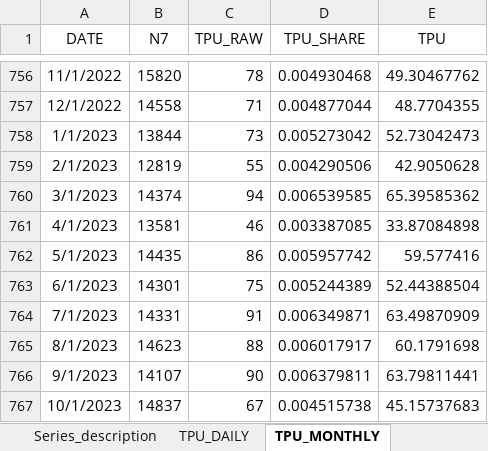
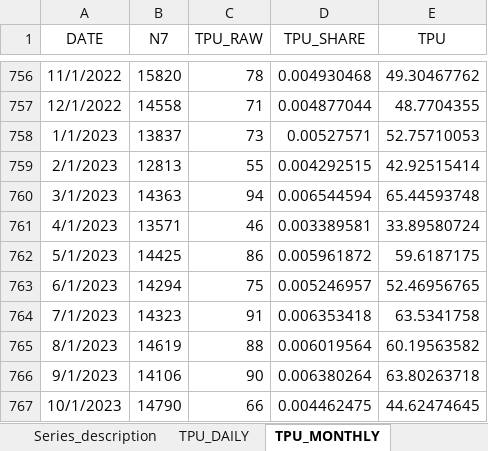
Before and after one commit to iacoviel/iacoviel.github.io, an Excel workbook: tpu_files/tpu_web_latest.xlsx, sheet TPU_MONTHLY, drawn as a sheet; only a part is shown, gaps mark what is left out; values as stored, in another font and other column widths than the file's, no borders; the diff covers the shown part only; the diff names each change by its address in the sheet, - before the commit and + after, or states it on an @@ line.

Commit message:
Monthly Update (December 2023)

```diff
--- a/tpu_files/tpu_web_latest.xlsx (sheet TPU_MONTHLY)
+++ b/tpu_files/tpu_web_latest.xlsx (sheet TPU_MONTHLY)
-B758 (N7): 13844
+B758 (N7): 13837
-D758 (TPU_SHARE): 0.005273042
+D758 (TPU_SHARE): 0.00527571
-E758 (TPU): 52.73042473
+E758 (TPU): 52.75710053
-B759 (N7): 12819
+B759 (N7): 12813
-D759 (TPU_SHARE): 0.004290506
+D759 (TPU_SHARE): 0.004292515
-E759 (TPU): 42.9050628
+E759 (TPU): 42.92515414
-B760 (N7): 14374
+B760 (N7): 14363
-D760 (TPU_SHARE): 0.006539585
+D760 (TPU_SHARE): 0.006544594
-E760 (TPU): 65.39585362
+E760 (TPU): 65.44593748
-B761 (N7): 13581
+B761 (N7): 13571
-D761 (TPU_SHARE): 0.003387085
+D761 (TPU_SHARE): 0.003389581
-E761 (TPU): 33.87084898
+E761 (TPU): 33.89580724
-B762 (N7): 14435
+B762 (N7): 14425
-D762 (TPU_SHARE): 0.005957742
+D762 (TPU_SHARE): 0.005961872
-E762 (TPU): 59.577416
+E762 (TPU): 59.6187175
-B763 (N7): 14301
+B763 (N7): 14294
-D763 (TPU_SHARE): 0.005244389
+D763 (TPU_SHARE): 0.005246957
-E763 (TPU): 52.44388504
+E763 (TPU): 52.46956765
-B764 (N7): 14331
+B764 (N7): 14323
-D764 (TPU_SHARE): 0.006349871
+D764 (TPU_SHARE): 0.006353418
-E764 (TPU): 63.49870909
+E764 (TPU): 63.5341758
-B765 (N7): 14623
+B765 (N7): 14619
-D765 (TPU_SHARE): 0.006017917
+D765 (TPU_SHARE): 0.006019564
-E765 (TPU): 60.1791698
+E765 (TPU): 60.19563582
-B766 (N7): 14107
+B766 (N7): 14106
-D766 (TPU_SHARE): 0.006379811
+D766 (TPU_SHARE): 0.006380264
-E766 (TPU): 63.79811441
+E766 (TPU): 63.80263718
-B767 (N7): 14837
+B767 (N7): 14790
-C767 (TPU_RAW): 67
+C767 (TPU_RAW): 66
-D767 (TPU_SHARE): 0.004515738
+D767 (TPU_SHARE): 0.004462475
-E767 (TPU): 45.15737683
+E767 (TPU): 44.62474645
```
Also changed, not shown: 1 added row and 4 edited cells elsewhere in this sheet, 1 other file.
